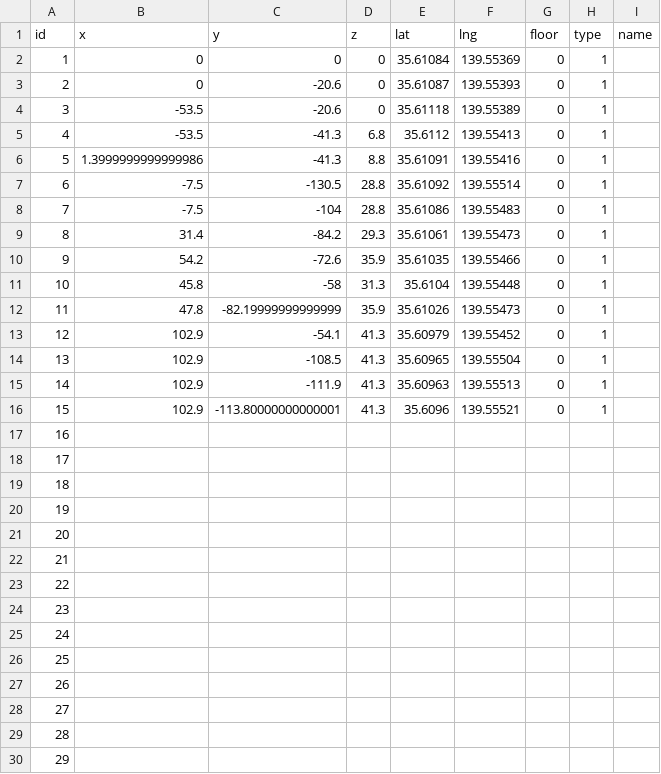
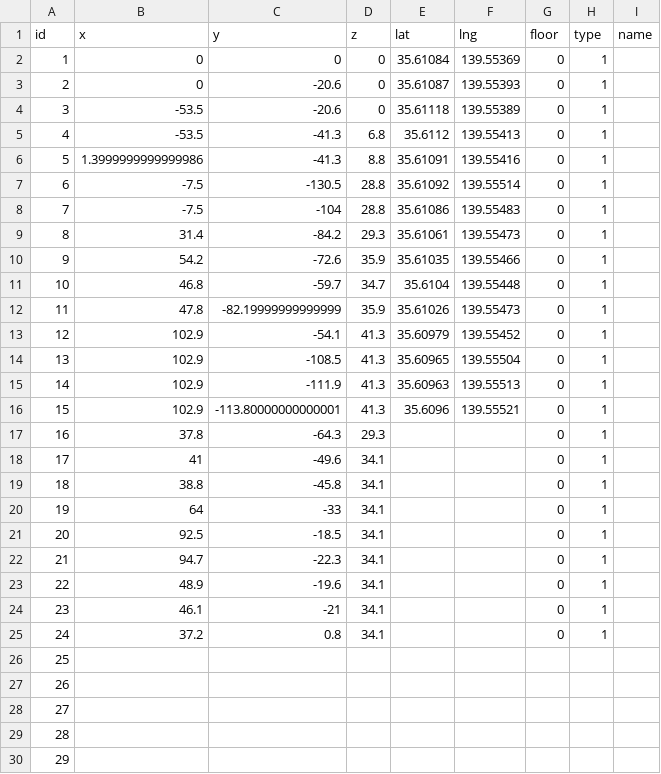
Before and after one commit to SenARMap/SenARMapProject_2026, a CSV file: data/global_node.csv, drawn as a sheet; only a part is shown.

Commit message:
【変更】スプレッドシート上からPush (実行者: 1061)

```diff
--- a/data/global_node.csv
+++ b/data/global_node.csv
@@ -10,3 +10,3 @@ id,x,y,z,lat,lng,floor,type,name
 9,54.2,-72.6,35.9,35.61035,139.55466,0,1,
-10,45.8,-58,31.3,35.6104,139.55448,0,1,
+10,46.8,-59.7,34.7,35.6104,139.55448,0,1,
 11,47.8,-82.19999999999999,35.9,35.61026,139.55473,0,1,
@@ -16,11 +16,11 @@ id,x,y,z,lat,lng,floor,type,name
 15,102.9,-113.80000000000001,41.3,35.6096,139.55521,0,1,
-16,,,,,,,,
-17,,,,,,,,
-18,,,,,,,,
-19,,,,,,,,
-20,,,,,,,,
-21,,,,,,,,
-22,,,,,,,,
-23,,,,,,,,
-24,,,,,,,,
+16,37.8,-64.3,29.3,,,0,1,
+17,41,-49.6,34.1,,,0,1,
+18,38.8,-45.8,34.1,,,0,1,
+19,64,-33,34.1,,,0,1,
+20,92.5,-18.5,34.1,,,0,1,
+21,94.7,-22.3,34.1,,,0,1,
+22,48.9,-19.6,34.1,,,0,1,
+23,46.1,-21,34.1,,,0,1,
+24,37.2,0.8,34.1,,,0,1,
 25,,,,,,,,
```
